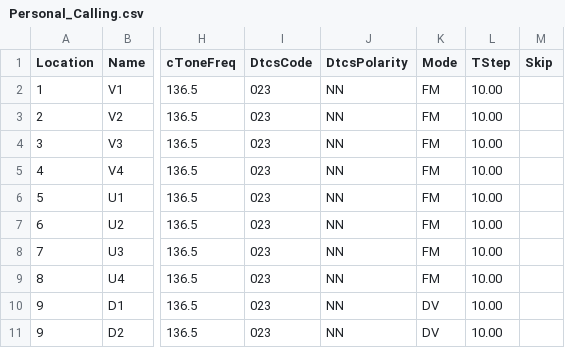
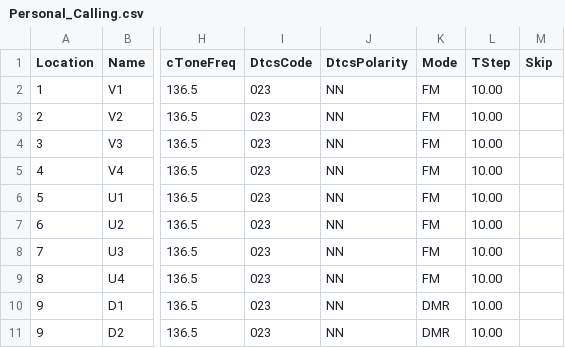
Before and after one commit to sgub/chirp-channels, a CSV file: Personal_Calling.csv, drawn as a sheet; only a part is shown, gaps mark what is left out; the diff names each change by its address in the sheet, - before the commit and + after, or states it on an @@ line.

Commit message:
Update Personal_Calling.csv

```diff
--- a/Personal_Calling.csv
+++ b/Personal_Calling.csv
-K10:K11 (Mode): DV
+K10:K11 (Mode): DMR
```
